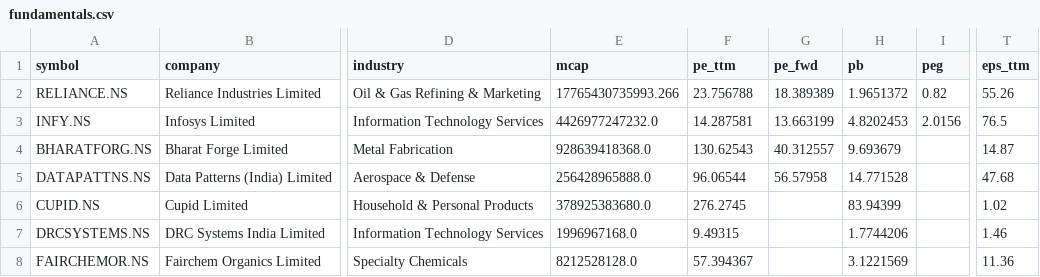
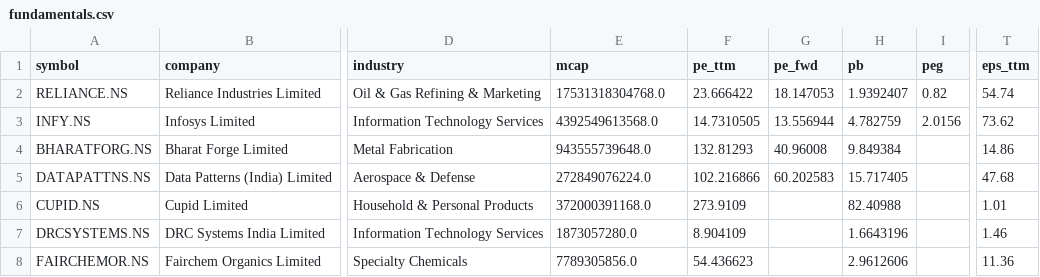
Before and after one commit to cogit0erg0sum/mgb-cockpit, a CSV file: app/data/fundamentals.csv, drawn as a sheet; only a part is shown, gaps mark what is left out; the diff covers the shown part only; the diff names each change by its address in the sheet, - before the commit and + after, or states it on an @@ line.

```diff
--- a/app/data/fundamentals.csv
+++ b/app/data/fundamentals.csv
-E2 (mcap): 17765430735993.266
+E2 (mcap): 17531318304768.0
-F2 (pe_ttm): 23.756788
+F2 (pe_ttm): 23.666422
-G2 (pe_fwd): 18.389389
+G2 (pe_fwd): 18.147053
-H2 (pb): 1.9651372
+H2 (pb): 1.9392407
-T2 (eps_ttm): 55.26
+T2 (eps_ttm): 54.74
-E3 (mcap): 4426977247232.0
+E3 (mcap): 4392549613568.0
-F3 (pe_ttm): 14.287581
+F3 (pe_ttm): 14.7310505
-G3 (pe_fwd): 13.663199
+G3 (pe_fwd): 13.556944
-H3 (pb): 4.8202453
+H3 (pb): 4.782759
-T3 (eps_ttm): 76.5
+T3 (eps_ttm): 73.62
-E4 (mcap): 928639418368.0
+E4 (mcap): 943555739648.0
-F4 (pe_ttm): 130.62543
+F4 (pe_ttm): 132.81293
-G4 (pe_fwd): 40.312557
+G4 (pe_fwd): 40.96008
-H4 (pb): 9.693679
+H4 (pb): 9.849384
-T4 (eps_ttm): 14.87
+T4 (eps_ttm): 14.86
-E5 (mcap): 256428965888.0
+E5 (mcap): 272849076224.0
-F5 (pe_ttm): 96.06544
+F5 (pe_ttm): 102.216866
-G5 (pe_fwd): 56.57958
+G5 (pe_fwd): 60.202583
-H5 (pb): 14.771528
+H5 (pb): 15.717405
-E6 (mcap): 378925383680.0
+E6 (mcap): 372000391168.0
-F6 (pe_ttm): 276.2745
+F6 (pe_ttm): 273.9109
-H6 (pb): 83.94399
+H6 (pb): 82.40988
-T6 (eps_ttm): 1.02
+T6 (eps_ttm): 1.01
-E7 (mcap): 1996967168.0
+E7 (mcap): 1873057280.0
-F7 (pe_ttm): 9.49315
+F7 (pe_ttm): 8.904109
-H7 (pb): 1.7744206
+H7 (pb): 1.6643196
-E8 (mcap): 8212528128.0
+E8 (mcap): 7789305856.0
-F8 (pe_ttm): 57.394367
+F8 (pe_ttm): 54.436623
-H8 (pb): 3.1221569
+H8 (pb): 2.9612606
```
Also changed, not shown: 63 edited cells elsewhere in this file, app/data/dashboard.csv.
